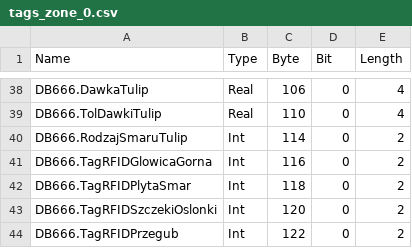
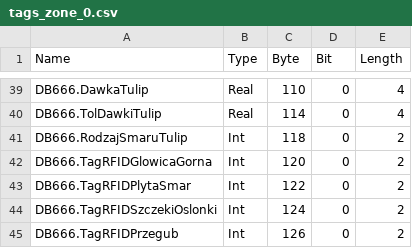
Before and after one commit to Maskul96/HMIApp, a CSV file: HMIApp/HMIApp/Resources/Files/tags_zone_0.csv, drawn as a sheet; only a part is shown, gaps mark what is left out; addresses are those after the commit; the diff covers the shown part only; the diff names each change by its address in the sheet, - before the commit and + after, or states it on an @@ line.

```diff
--- a/HMIApp/HMIApp/Resources/Files/tags_zone_0.csv
+++ b/HMIApp/HMIApp/Resources/Files/tags_zone_0.csv
-C39 (Byte): 106
+C39 (Byte): 110
-C40 (Byte): 110
+C40 (Byte): 114
-C41 (Byte): 114
+C41 (Byte): 118
-C42 (Byte): 116
+C42 (Byte): 120
-C43 (Byte): 118
+C43 (Byte): 122
-C44 (Byte): 120
+C44 (Byte): 124
-C45 (Byte): 122
+C45 (Byte): 126
```
Also changed, not shown: 1 added row and 26 edited cells elsewhere in this file, HMIApp/HMIApp/Resources/Files/tags_zone_1.csv, HMIApp/HMIApp/Resources/Files/tags_zone_3.csv, 8 other files.
